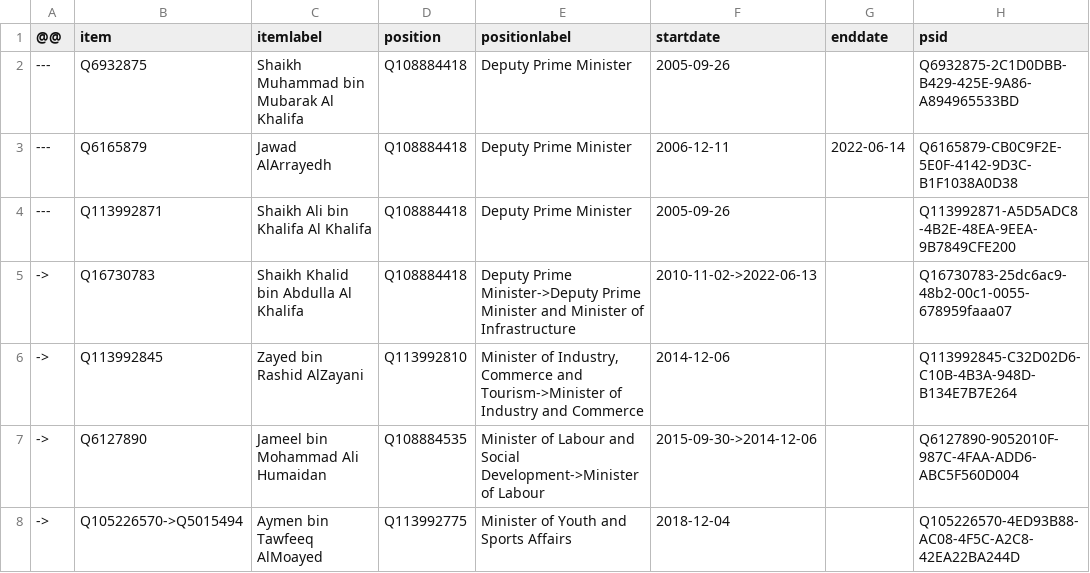
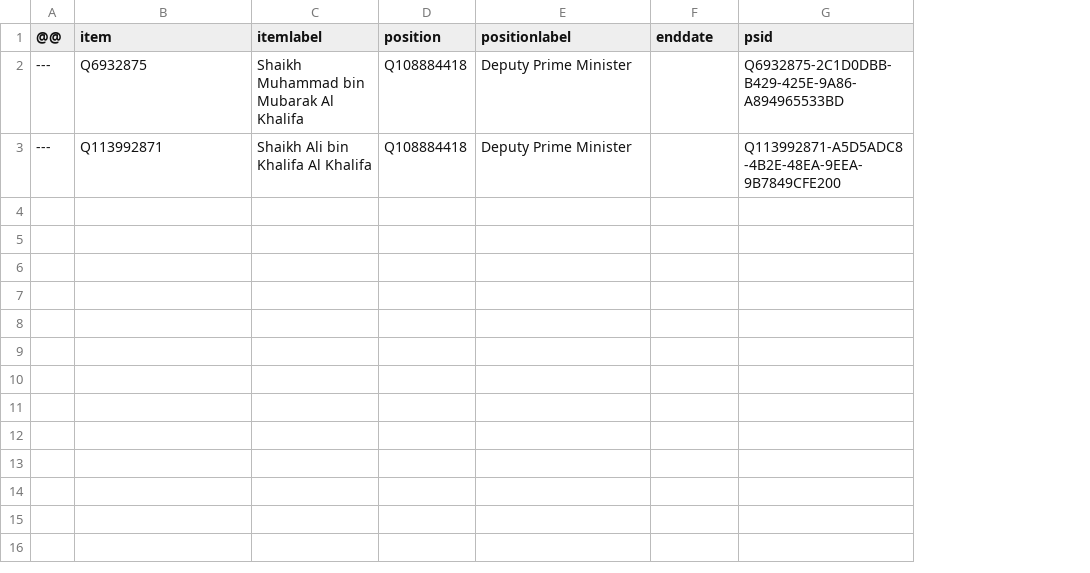
Before and after one commit to every-politician-scrapers/bahrain, a CSV file: sources/cabinet/2022-06-enwiki/diff.csv, drawn as a sheet; removed rows and columns are numbered as before the commit, all else as after; the diff names each change by its address in the sheet, - before the commit and + after, or states it on an @@ line.

Commit message:
refresh data

```diff
--- a/sources/cabinet/2022-06-enwiki/diff.csv
+++ b/sources/cabinet/2022-06-enwiki/diff.csv
-column F (startdate), row 2: 2005-09-26; row 4: 2005-09-26
-row 3: --- | Q6165879 | Jawad AlArrayedh | Q108884418 | Deputy Prime Minister | 2006-12-11 | 2022-06-14 | Q6165879-CB0C9F2E-5E0F-4142-9D3C-B1F1038A0D38
-row 5: -> | Q16730783 | Shaikh Khalid bin Abdulla Al Khalifa | Q108884418 | Deputy Prime Minister->Deputy Prime Minister and Minister of Infrastructure | 2010-11-02->2022-06-13 |  | Q16730783-25dc6ac9-48b2-00c1-0055-678959faaa07
-row 6: -> | Q113992845 | Zayed bin Rashid AlZayani | Q113992810 | Minister of Industry, Commerce and Tourism->Minister of Industry and Commerce | 2014-12-06 |  | Q113992845-C32D02D6-C10B-4B3A-948D-B134E7B7E264
-row 7: -> | Q6127890 | Jameel bin Mohammad Ali Humaidan | Q108884535 | Minister of Labour and Social Development->Minister of Labour | 2015-09-30->2014-12-06 |  | Q6127890-9052010F-987C-4FAA-ADD6-ABC5F560D004
-row 8: -> | Q105226570->Q5015494 | Aymen bin Tawfeeq AlMoayed | Q113992775 | Minister of Youth and Sports Affairs | 2018-12-04 |  | Q105226570-4ED93B88-AC08-4F5C-A2C8-42EA22BA244D
```
Also changed, not shown: sources/cabinet/2022-06-enwiki/scraped.csv, sources/cabinet/2022-06-enwiki/wikidata.csv, 3 other files.
